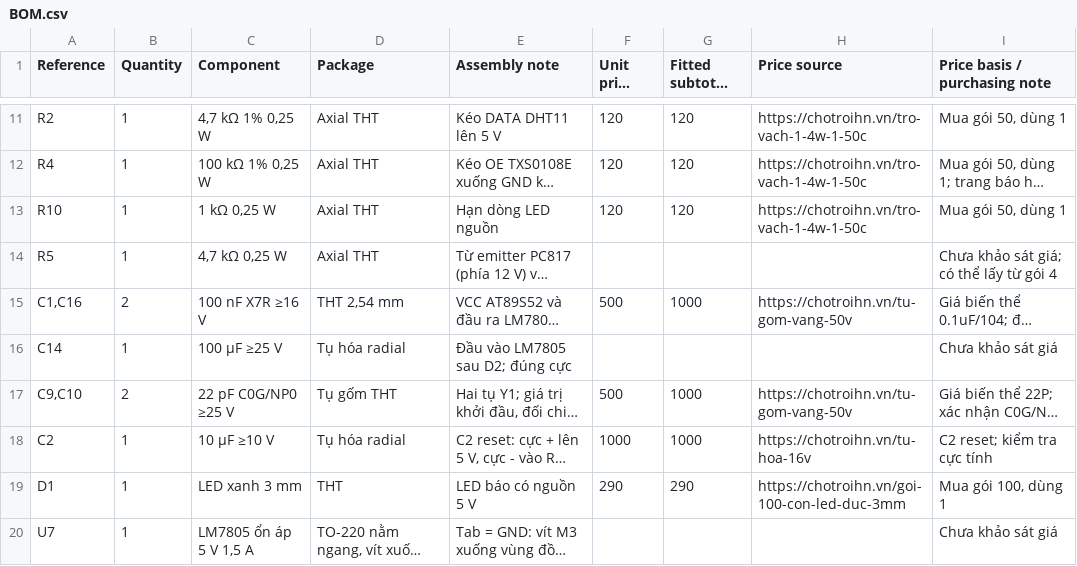
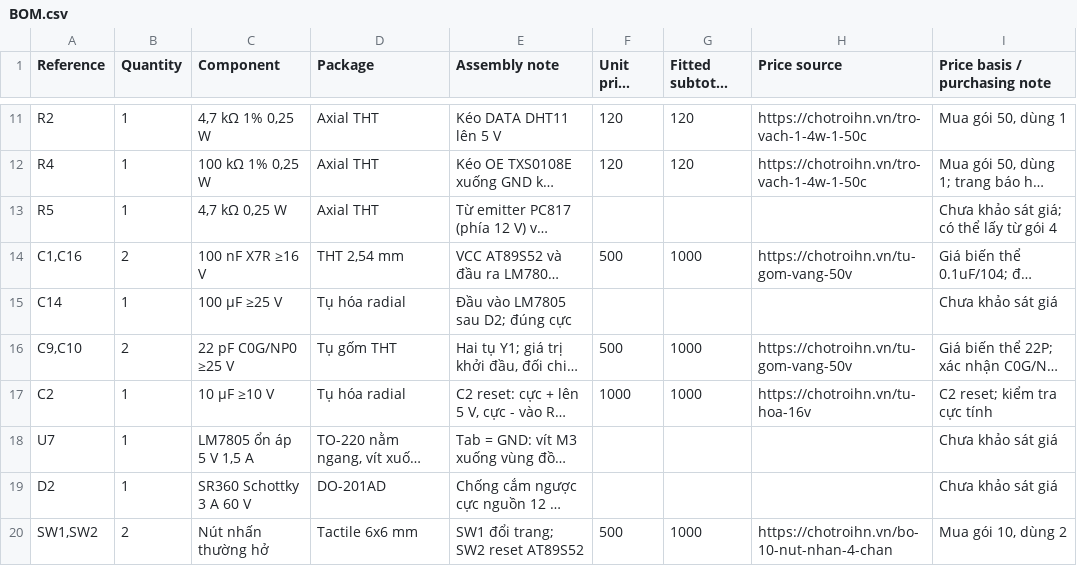
Before and after one commit to galaxy31122004-arch/Do-an-Tuan, a CSV file: hardware/BOM.csv, drawn as a sheet; only a part is shown, gaps mark what is left out; the shorter side is filled out with more unchanged rows; long unchanged cells end in …; the diff names each change by its address in the sheet, - before the commit and + after, or states it on an @@ line.

```diff
--- a/hardware/BOM.csv
+++ b/hardware/BOM.csv
-row 13: R10 | 1 | 1 kΩ 0,25 W | Axial THT | Hạn dòng LED nguồn | 120 | 120 | https://chotroihn.vn/tro-vach-1-4w-1-50c | Mua gói 50, dùng 1
-row 19: D1 | 1 | LED xanh 3 mm | THT | LED báo có nguồn 5 V | 290 | 290 | https://chotroihn.vn/goi-100-con-led-duc-3mm | Mua gói 100, dùng 1
```
Also changed, not shown: hardware/cost-estimate.csv, 5 other files.
